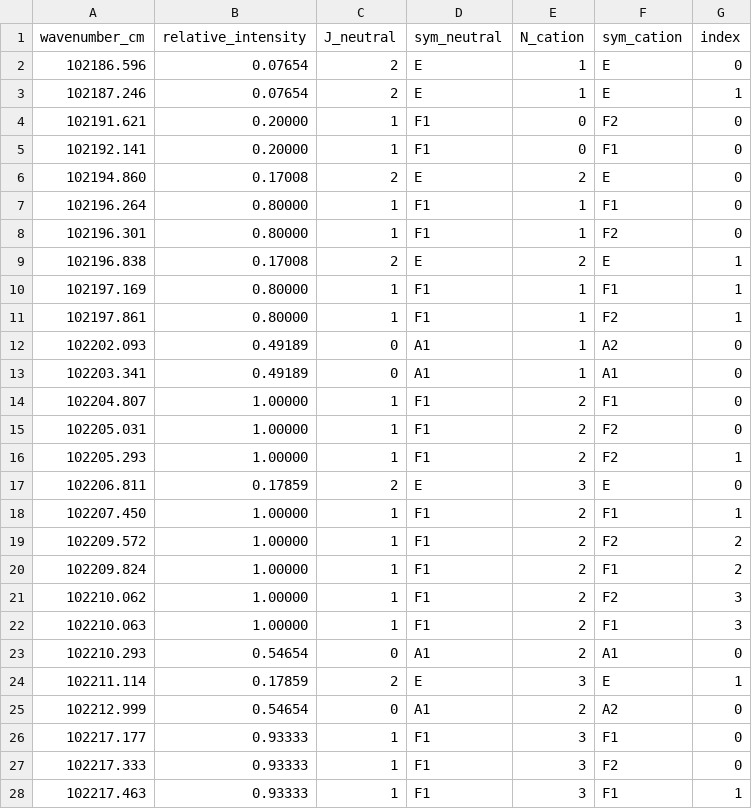
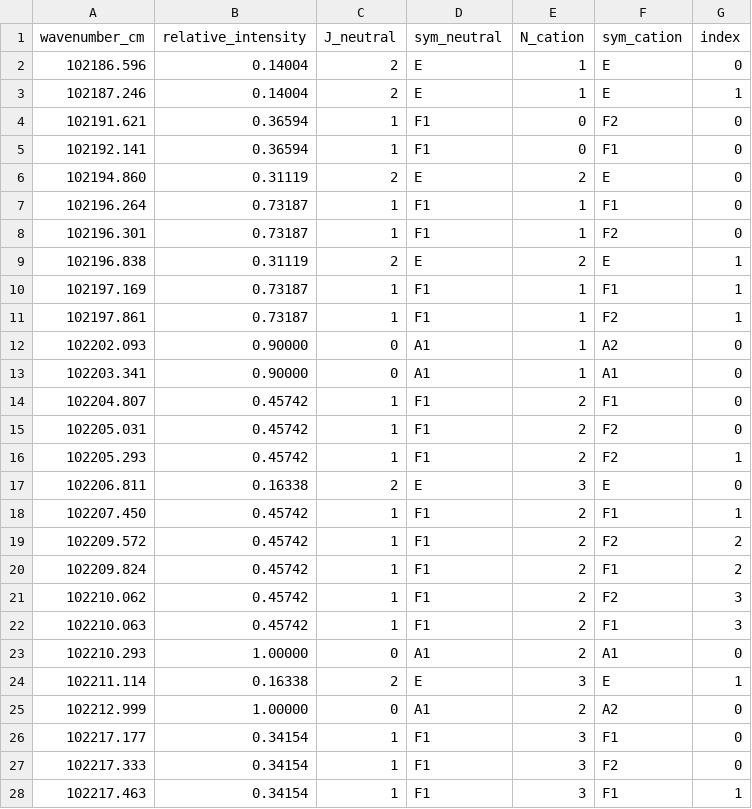
Before and after one commit to ilike314272/riss-drucker, a CSV file: docs/case_studies/figures/methane_cation_ccpvdz/methane_cation_CD4p_lines_abinitio.csv, drawn as a sheet; only a part is shown; the diff covers the shown part only.

```diff
--- a/docs/case_studies/figures/methane_cation_ccpvdz/methane_cation_CD4p_lines_abinitio.csv
+++ b/docs/case_studies/figures/methane_cation_ccpvdz/methane_cation_CD4p_lines_abinitio.csv
@@ -1,28 +1,28 @@
 wavenumber_cm,relative_intensity,J_neutral,sym_neutral,N_cation,sym_cation,index
-102186.596,0.07654,2,E,1,E,0
-102187.246,0.07654,2,E,1,E,1
-102191.621,0.20000,1,F1,0,F2,0
-102192.141,0.20000,1,F1,0,F1,0
-102194.860,0.17008,2,E,2,E,0
-102196.264,0.80000,1,F1,1,F1,0
-102196.301,0.80000,1,F1,1,F2,0
-102196.838,0.17008,2,E,2,E,1
-102197.169,0.80000,1,F1,1,F1,1
-102197.861,0.80000,1,F1,1,F2,1
-102202.093,0.49189,0,A1,1,A2,0
-102203.341,0.49189,0,A1,1,A1,0
-102204.807,1.00000,1,F1,2,F1,0
-102205.031,1.00000,1,F1,2,F2,0
-102205.293,1.00000,1,F1,2,F2,1
-102206.811,0.17859,2,E,3,E,0
-102207.450,1.00000,1,F1,2,F1,1
-102209.572,1.00000,1,F1,2,F2,2
-102209.824,1.00000,1,F1,2,F1,2
-102210.062,1.00000,1,F1,2,F2,3
-102210.063,1.00000,1,F1,2,F1,3
-102210.293,0.54654,0,A1,2,A1,0
-102211.114,0.17859,2,E,3,E,1
-102212.999,0.54654,0,A1,2,A2,0
-102217.177,0.93333,1,F1,3,F1,0
-102217.333,0.93333,1,F1,3,F2,0
-102217.463,0.93333,1,F1,3,F1,1
+102186.596,0.14004,2,E,1,E,0
+102187.246,0.14004,2,E,1,E,1
+102191.621,0.36594,1,F1,0,F2,0
+102192.141,0.36594,1,F1,0,F1,0
+102194.860,0.31119,2,E,2,E,0
+102196.264,0.73187,1,F1,1,F1,0
+102196.301,0.73187,1,F1,1,F2,0
+102196.838,0.31119,2,E,2,E,1
+102197.169,0.73187,1,F1,1,F1,1
+102197.861,0.73187,1,F1,1,F2,1
+102202.093,0.90000,0,A1,1,A2,0
+102203.341,0.90000,0,A1,1,A1,0
+102204.807,0.45742,1,F1,2,F1,0
+102205.031,0.45742,1,F1,2,F2,0
+102205.293,0.45742,1,F1,2,F2,1
+102206.811,0.16338,2,E,3,E,0
+102207.450,0.45742,1,F1,2,F1,1
+102209.572,0.45742,1,F1,2,F2,2
+102209.824,0.45742,1,F1,2,F1,2
+102210.062,0.45742,1,F1,2,F2,3
+102210.063,0.45742,1,F1,2,F1,3
+102210.293,1.00000,0,A1,2,A1,0
+102211.114,0.16338,2,E,3,E,1
+102212.999,1.00000,0,A1,2,A2,0
+102217.177,0.34154,1,F1,3,F1,0
+102217.333,0.34154,1,F1,3,F2,0
+102217.463,0.34154,1,F1,3,F1,1
```
Also changed, not shown: 13 edited cells elsewhere in this file, docs/case_studies/figures/methane_cation_ccpvdz/methane_cation_CD4p_lines_updated.csv, docs/case_studies/figures/methane_cation_ccpvdz/methane_cation_CH4p_lines_abinitio.csv, 21 other files.
